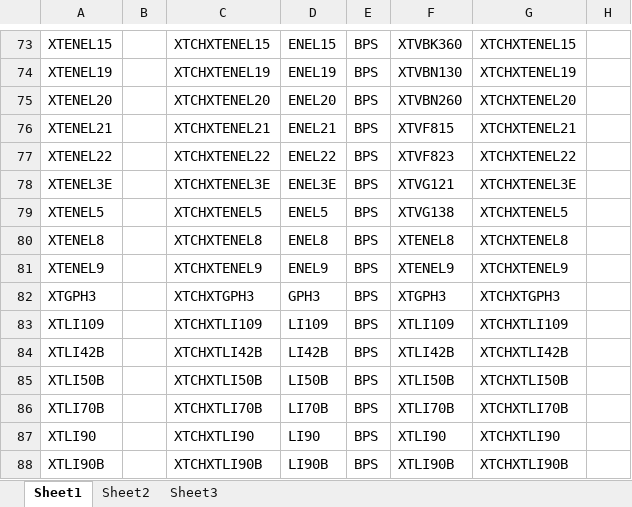
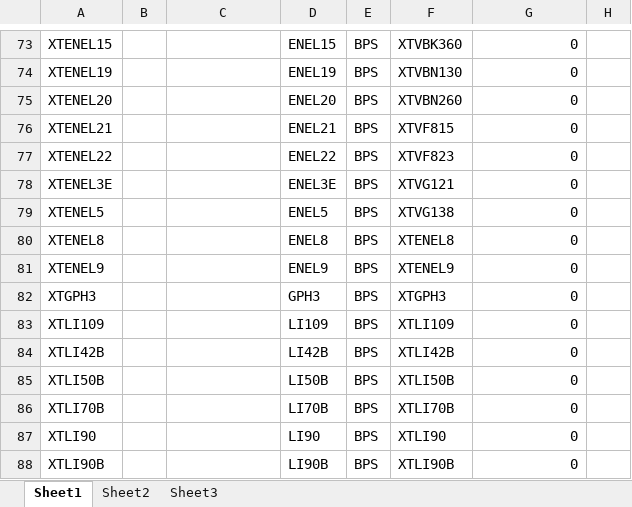
Before and after one commit to briggsoft/MAZ-KW, an Excel workbook: XT-CH.XLSX, sheet Sheet1, drawn as a sheet; only a part is shown, gaps mark what is left out; values as stored, in another font and other column widths than the file's, no borders; the diff covers the shown part only; the diff names each change by its address in the sheet, - before the commit and + after, or states it on an @@ line.

```diff
--- a/XT-CH.XLSX (sheet Sheet1)
+++ b/XT-CH.XLSX (sheet Sheet1)
-C73: XTCHXTENEL15
+C73: (empty)
-G73: XTCHXTENEL15
+G73: 0
-C74: XTCHXTENEL19
+C74: (empty)
-G74: XTCHXTENEL19
+G74: 0
-C75: XTCHXTENEL20
+C75: (empty)
-G75: XTCHXTENEL20
+G75: 0
-C76: XTCHXTENEL21
+C76: (empty)
-G76: XTCHXTENEL21
+G76: 0
-C77: XTCHXTENEL22
+C77: (empty)
-G77: XTCHXTENEL22
+G77: 0
-C78: XTCHXTENEL3E
+C78: (empty)
-G78: XTCHXTENEL3E
+G78: 0
-C79: XTCHXTENEL5
+C79: (empty)
-G79: XTCHXTENEL5
+G79: 0
-C80: XTCHXTENEL8
+C80: (empty)
-G80: XTCHXTENEL8
+G80: 0
-C81: XTCHXTENEL9
+C81: (empty)
-G81: XTCHXTENEL9
+G81: 0
-C82: XTCHXTGPH3
+C82: (empty)
-G82: XTCHXTGPH3
+G82: 0
-C83: XTCHXTLI109
+C83: (empty)
-G83: XTCHXTLI109
+G83: 0
-C84: XTCHXTLI42B
+C84: (empty)
-G84: XTCHXTLI42B
+G84: 0
-C85: XTCHXTLI50B
+C85: (empty)
-G85: XTCHXTLI50B
+G85: 0
-C86: XTCHXTLI70B
+C86: (empty)
-G86: XTCHXTLI70B
+G86: 0
-C87: XTCHXTLI90
+C87: (empty)
-G87: XTCHXTLI90
+G87: 0
-C88: XTCHXTLI90B
+C88: (empty)
-G88: XTCHXTLI90B
+G88: 0
```
Also changed, not shown: 74 edited cells elsewhere in this sheet, sheet Sheet2.
